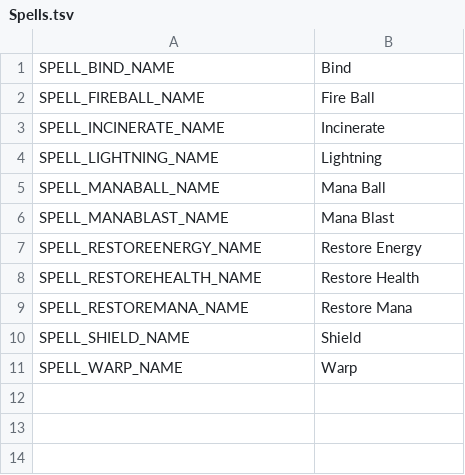
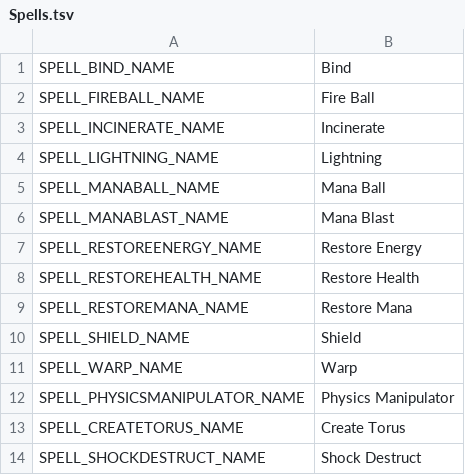
Before and after one commit to Mantas-2155X/Magic, a TSV file: data/localization/en/Content/Spells.tsv, drawn as a sheet; the diff names each change by its address in the sheet, - before the commit and + after, or states it on an @@ line.

```diff
--- a/data/localization/en/Content/Spells.tsv
+++ b/data/localization/en/Content/Spells.tsv
+row 12: SPELL_PHYSICSMANIPULATOR_NAME | Physics Manipulator
+row 13: SPELL_CREATETORUS_NAME | Create Torus
+row 14: SPELL_SHOCKDESTRUCT_NAME | Shock Destruct
```
Also changed, not shown: 11 other files.
